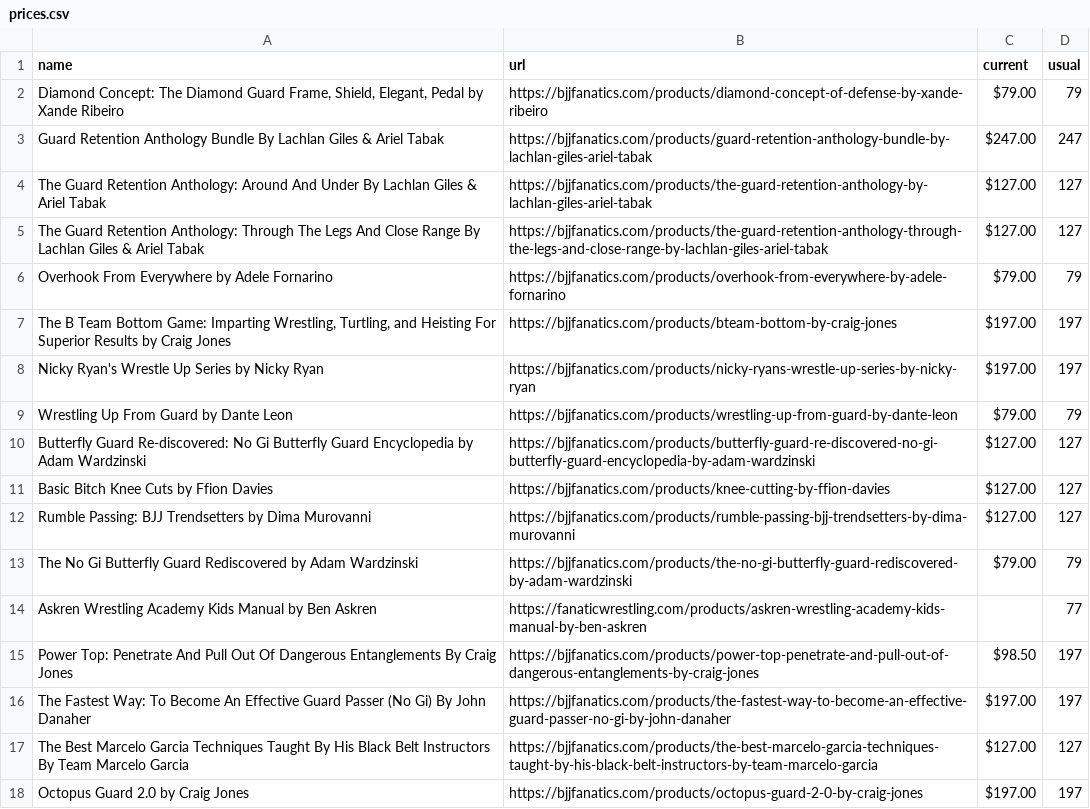
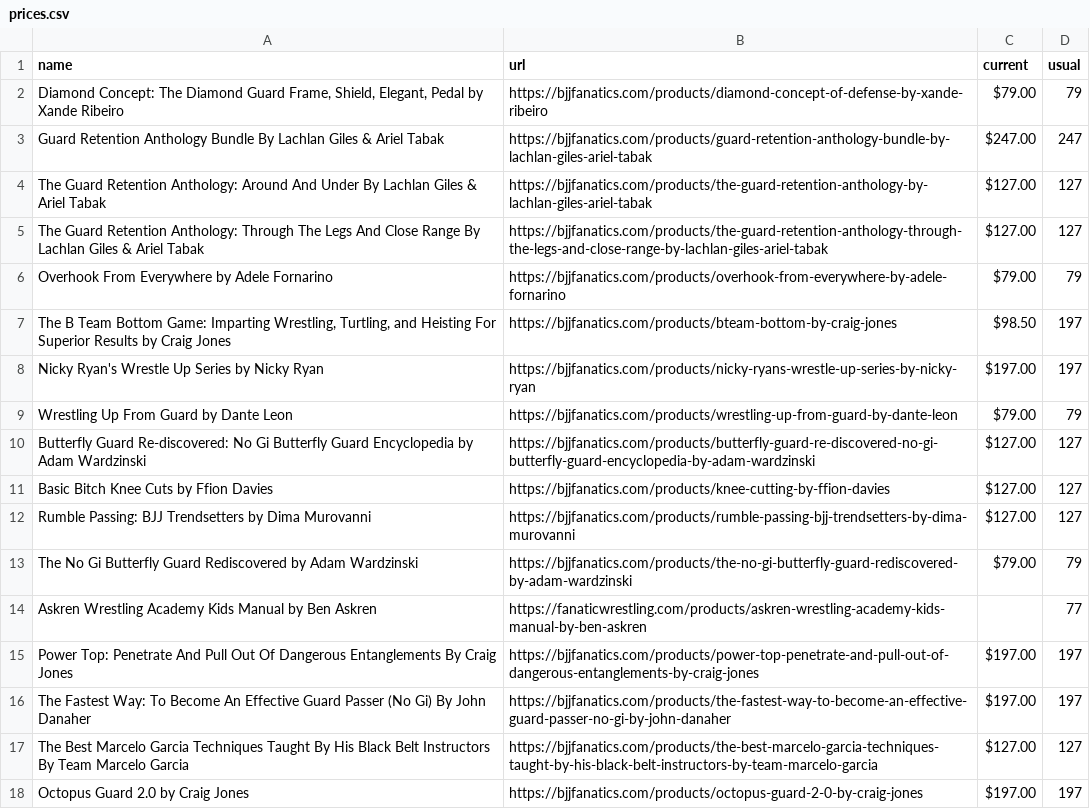
Before and after one commit to eyeseast/fanatics, a CSV file: prices.csv, drawn as a sheet.

```diff
--- a/prices.csv
+++ b/prices.csv
@@ -6,3 +6,3 @@ The Guard Retention Anthology: Through The Legs And Close Range By Lachlan Giles
 Overhook From Everywhere by Adele Fornarino,https://bjjfanatics.com/products/overhook-from-everywhere-by-adele-fornarino,$79.00,79
-"The B Team Bottom Game: Imparting Wrestling, Turtling, and Heisting For Superior Results by Craig Jones",https://bjjfanatics.com/products/bteam-bottom-by-craig-jones,$197.00,197
+"The B Team Bottom Game: Imparting Wrestling, Turtling, and Heisting For Superior Results by Craig Jones",https://bjjfanatics.com/products/bteam-bottom-by-craig-jones,$98.50,197
 Nicky Ryan's Wrestle Up Series by Nicky Ryan,https://bjjfanatics.com/products/nicky-ryans-wrestle-up-series-by-nicky-ryan,$197.00,197
@@ -14,3 +14,3 @@ The No Gi Butterfly Guard Rediscovered by Adam Wardzinski,https://bjjfanatics.co
 Askren Wrestling Academy Kids Manual by Ben Askren,https://fanaticwrestling.com/products/askren-wrestling-academy-kids-manual-by-ben-askren,,77
-Power Top: Penetrate And Pull Out Of Dangerous Entanglements By Craig Jones,https://bjjfanatics.com/products/power-top-penetrate-and-pull-out-of-dangerous-entanglements-by-craig-jones,$98.50,197
+Power Top: Penetrate And Pull Out Of Dangerous Entanglements By Craig Jones,https://bjjfanatics.com/products/power-top-penetrate-and-pull-out-of-dangerous-entanglements-by-craig-jones,$197.00,197
 The Fastest Way: To Become An Effective Guard Passer (No Gi) By John Danaher,https://bjjfanatics.com/products/the-fastest-way-to-become-an-effective-guard-passer-no-gi-by-john-danaher,$197.00,197
```
Also changed, not shown: 1 other file.
